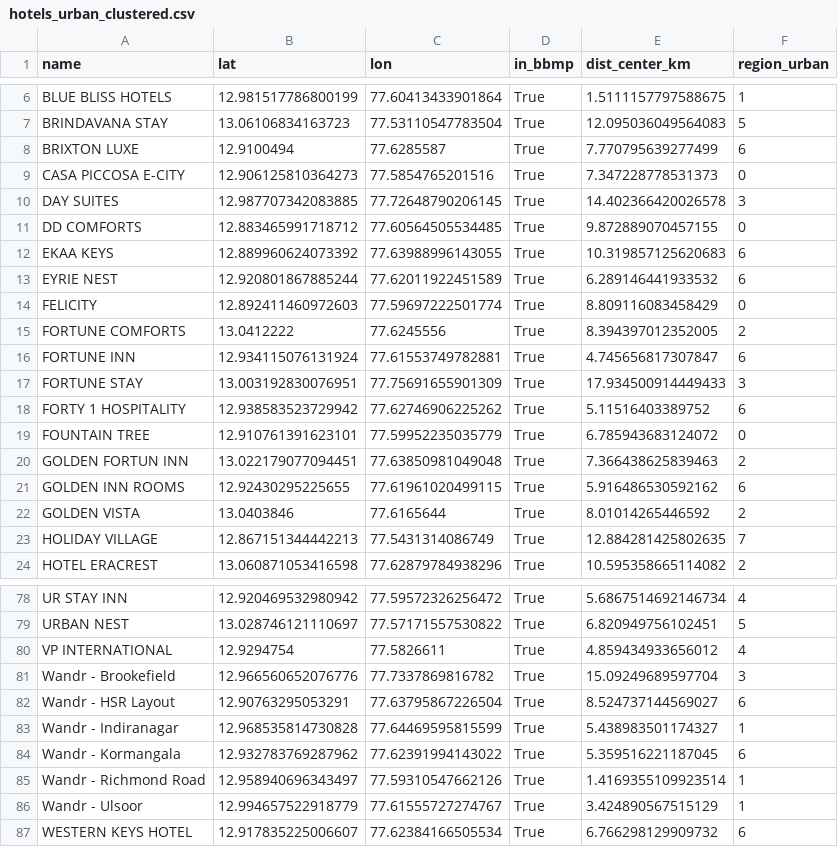
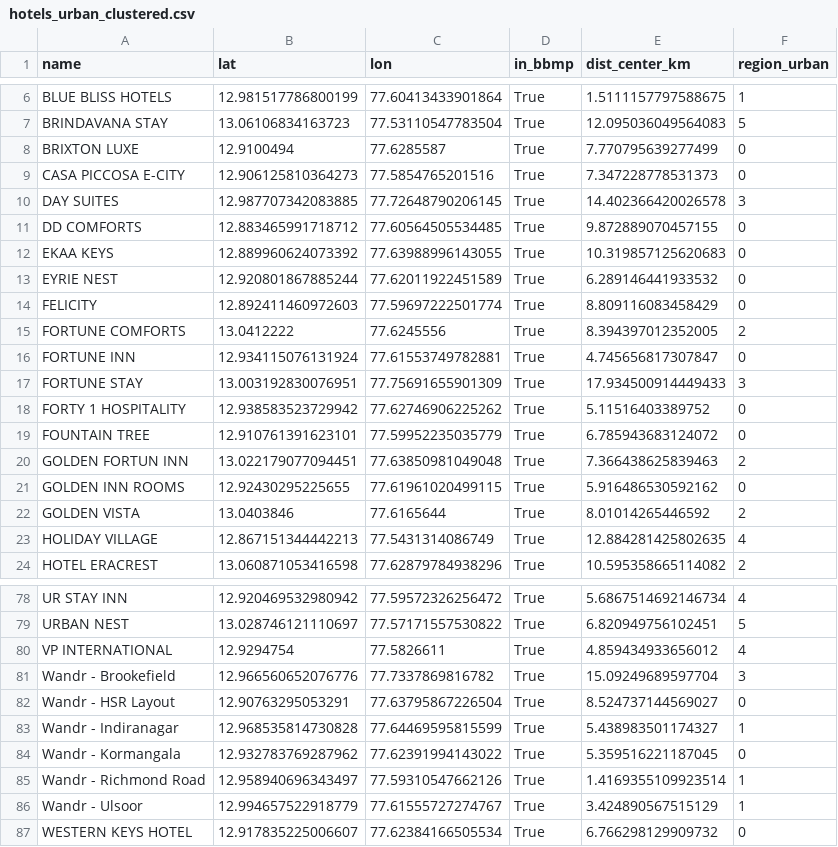
Before and after one commit to akshith2k4/route_final, a CSV file: hotels_urban_clustered.csv, drawn as a sheet; only a part is shown, gaps mark what is left out; the diff covers the shown part only.

```diff
--- a/hotels_urban_clustered.csv
+++ b/hotels_urban_clustered.csv
@@ -7,3 +7,3 @@ BLUE BLISS HOTELS,12.981517786800199,77.60413433901864,True,1.5111157797588675,1
 BRINDAVANA STAY,13.06106834163723,77.53110547783504,True,12.095036049564083,5
-BRIXTON LUXE,12.9100494,77.6285587,True,7.770795639277499,6
+BRIXTON LUXE,12.9100494,77.6285587,True,7.770795639277499,0
 CASA PICCOSA E-CITY,12.906125810364273,77.5854765201516,True,7.347228778531373,0
@@ -11,14 +11,14 @@ DAY SUITES,12.987707342083885,77.72648790206145,True,14.402366420026578,3
 DD COMFORTS,12.883465991718712,77.60564505534485,True,9.872889070457155,0
-EKAA KEYS,12.889960624073392,77.63988996143055,True,10.319857125620683,6
-EYRIE NEST,12.920801867885244,77.62011922451589,True,6.289146441933532,6
+EKAA KEYS,12.889960624073392,77.63988996143055,True,10.319857125620683,0
+EYRIE NEST,12.920801867885244,77.62011922451589,True,6.289146441933532,0
 FELICITY,12.892411460972603,77.59697222501774,True,8.809116083458429,0
 FORTUNE COMFORTS,13.0412222,77.6245556,True,8.394397012352005,2
-FORTUNE INN,12.934115076131924,77.61553749782881,True,4.745656817307847,6
+FORTUNE INN,12.934115076131924,77.61553749782881,True,4.745656817307847,0
 FORTUNE STAY,13.003192830076951,77.75691655901309,True,17.934500914449433,3
-FORTY 1 HOSPITALITY,12.938583523729942,77.62746906225262,True,5.11516403389752,6
+FORTY 1 HOSPITALITY,12.938583523729942,77.62746906225262,True,5.11516403389752,0
 FOUNTAIN TREE,12.910761391623101,77.59952235035779,True,6.785943683124072,0
 GOLDEN FORTUN INN,13.022179077094451,77.63850981049048,True,7.366438625839463,2
-GOLDEN INN ROOMS,12.92430295225655,77.61961020499115,True,5.916486530592162,6
+GOLDEN INN ROOMS,12.92430295225655,77.61961020499115,True,5.916486530592162,0
 GOLDEN VISTA,13.0403846,77.6165644,True,8.01014265446592,2
-HOLIDAY VILLAGE,12.867151344442213,77.5431314086749,True,12.884281425802635,7
+HOLIDAY VILLAGE,12.867151344442213,77.5431314086749,True,12.884281425802635,4
 HOTEL ERACREST,13.060871053416598,77.62879784938296,True,10.595358665114082,2
@@ -81,7 +81,7 @@ VP INTERNATIONAL,12.9294754,77.5826611,True,4.859434933656012,4
 Wandr - Brookefield,12.966560652076776,77.7337869816782,True,15.09249689597704,3
-Wandr - HSR Layout,12.90763295053291,77.63795867226504,True,8.524737144569027,6
+Wandr - HSR Layout,12.90763295053291,77.63795867226504,True,8.524737144569027,0
 Wandr - Indiranagar,12.968535814730828,77.64469595815599,True,5.438983501174327,1
-Wandr - Kormangala,12.932783769287962,77.62391994143022,True,5.359516221187045,6
+Wandr - Kormangala,12.932783769287962,77.62391994143022,True,5.359516221187045,0
 Wandr - Richmond Road,12.958940696343497,77.59310547662126,True,1.4169355109923514,1
 Wandr - Ulsoor,12.994657522918779,77.61555727274767,True,3.424890567515129,1
-WESTERN KEYS HOTEL,12.917835225006607,77.62384166505534,True,6.766298129909732,6
+WESTERN KEYS HOTEL,12.917835225006607,77.62384166505534,True,6.766298129909732,0
```
Also changed, not shown: 9 edited cells elsewhere in this file, hotels_outer_clustered.csv, urban_centroids.csv, 15 other files.
